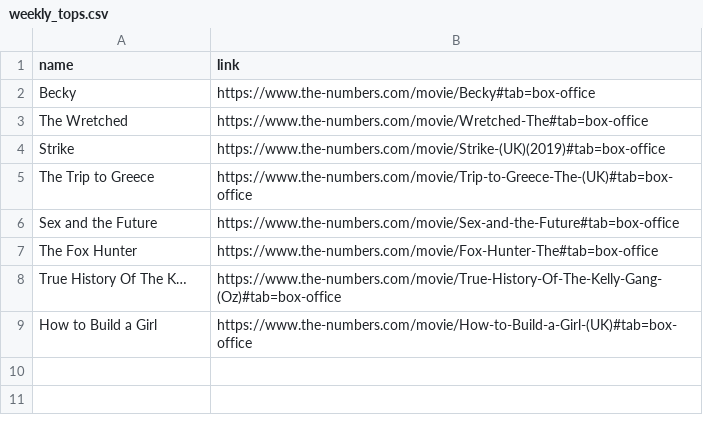
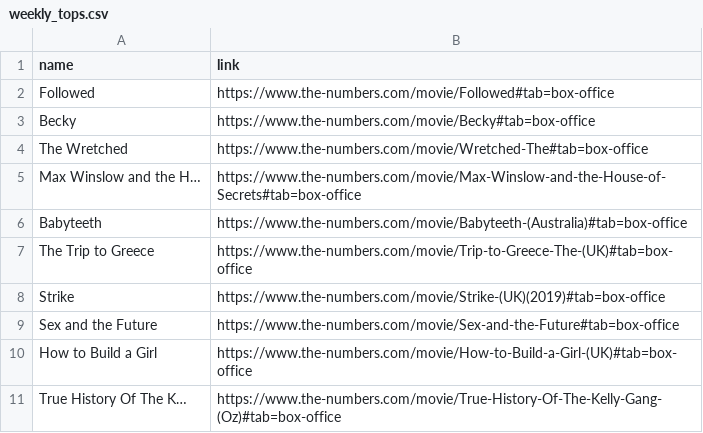
Before and after one commit to armaandave/BracketBox, a CSV file: mdata/thenum/weekly_tops/weekly_tops.csv, drawn as a sheet.

```diff
--- a/mdata/thenum/weekly_tops/weekly_tops.csv
+++ b/mdata/thenum/weekly_tops/weekly_tops.csv
@@ -1,9 +1,11 @@
 name,link
+Followed,https://www.the-numbers.com/movie/Followed#tab=box-office
 Becky,https://www.the-numbers.com/movie/Becky#tab=box-office
 The Wretched,https://www.the-numbers.com/movie/Wretched-The#tab=box-office
+Max Winslow and the H…,https://www.the-numbers.com/movie/Max-Winslow-and-the-House-of-Secrets#tab=box-office
+Babyteeth,https://www.the-numbers.com/movie/Babyteeth-(Australia)#tab=box-office
+The Trip to Greece,https://www.the-numbers.com/movie/Trip-to-Greece-The-(UK)#tab=box-office
 Strike,https://www.the-numbers.com/movie/Strike-(UK)(2019)#tab=box-office
-The Trip to Greece,https://www.the-numbers.com/movie/Trip-to-Greece-The-(UK)#tab=box-office
 Sex and the Future,https://www.the-numbers.com/movie/Sex-and-the-Future#tab=box-office
-The Fox Hunter,https://www.the-numbers.com/movie/Fox-Hunter-The#tab=box-office
+How to Build a Girl,https://www.the-numbers.com/movie/How-to-Build-a-Girl-(UK)#tab=box-office
 True History Of The K…,https://www.the-numbers.com/movie/True-History-Of-The-Kelly-Gang-(Oz)#tab=box-office
-How to Build a Girl,https://www.the-numbers.com/movie/How-to-Build-a-Girl-(UK)#tab=box-office
```
Also changed, not shown: mdata/final_result/trending/current_in_theater.csv, mdata/final_result/trending/popular_movies.csv, 7 other files.
